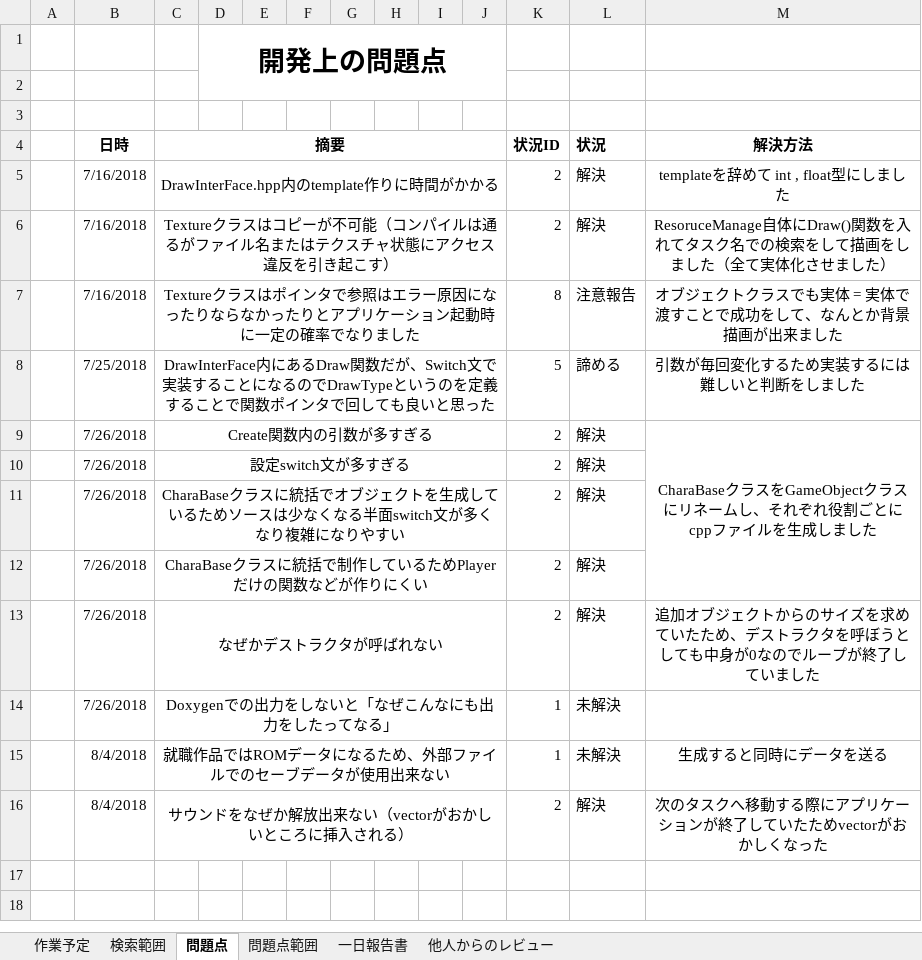
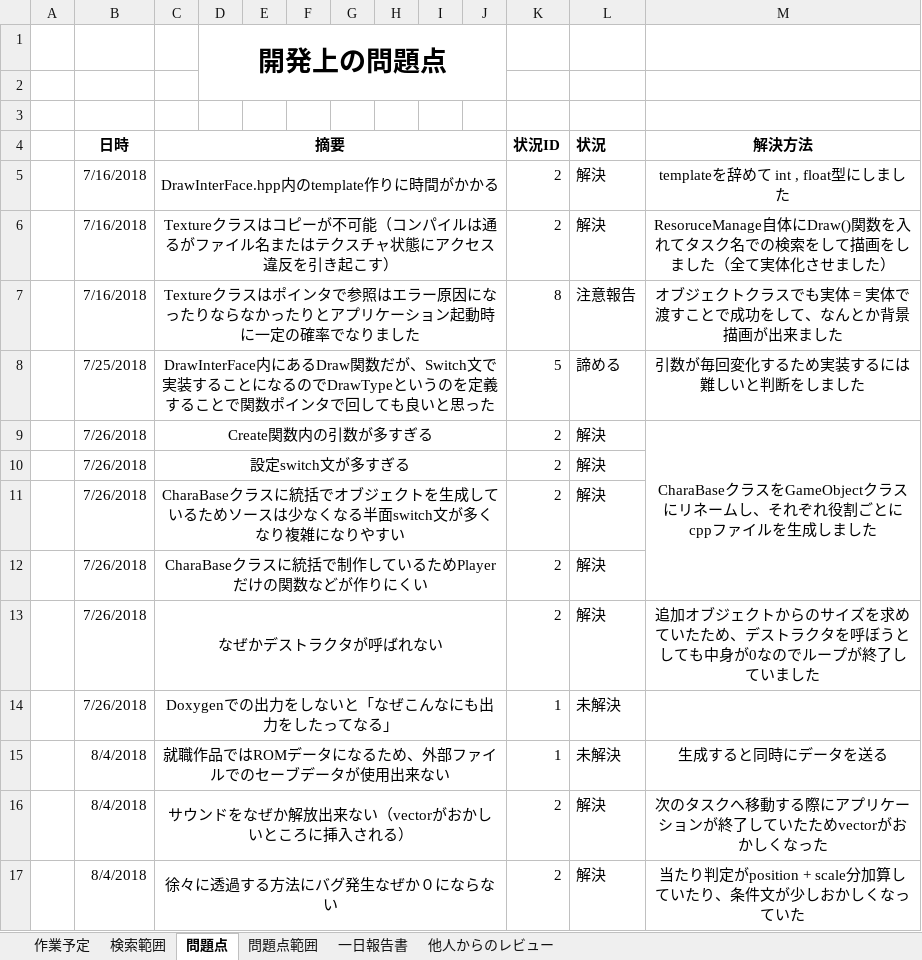
Before and after one commit to Jastin-Infj/GoblinExpedition, an Excel workbook: 作業実装日予定表.xlsx, sheet 問題点, drawn as a sheet; values as stored, in another font and other column widths than the file's, no borders; the diff names each change by its address in the sheet, - before the commit and + after, or states it on an @@ line.

```diff
--- a/作業実装日予定表.xlsx (sheet 問題点)
+++ b/作業実装日予定表.xlsx (sheet 問題点)
+row 17:  | 8/4/2018 | 徐々に透過する方法にバグ発生なぜか０にならない |  |  |  |  |  |  |  | 2 | 解決 | 当たり判定がposition + scale分加算していたり、条件文が少しおかしくなっていた
```
Also changed, not shown: sheet 作業予定, sheet 一日報告書, 8 other files.
